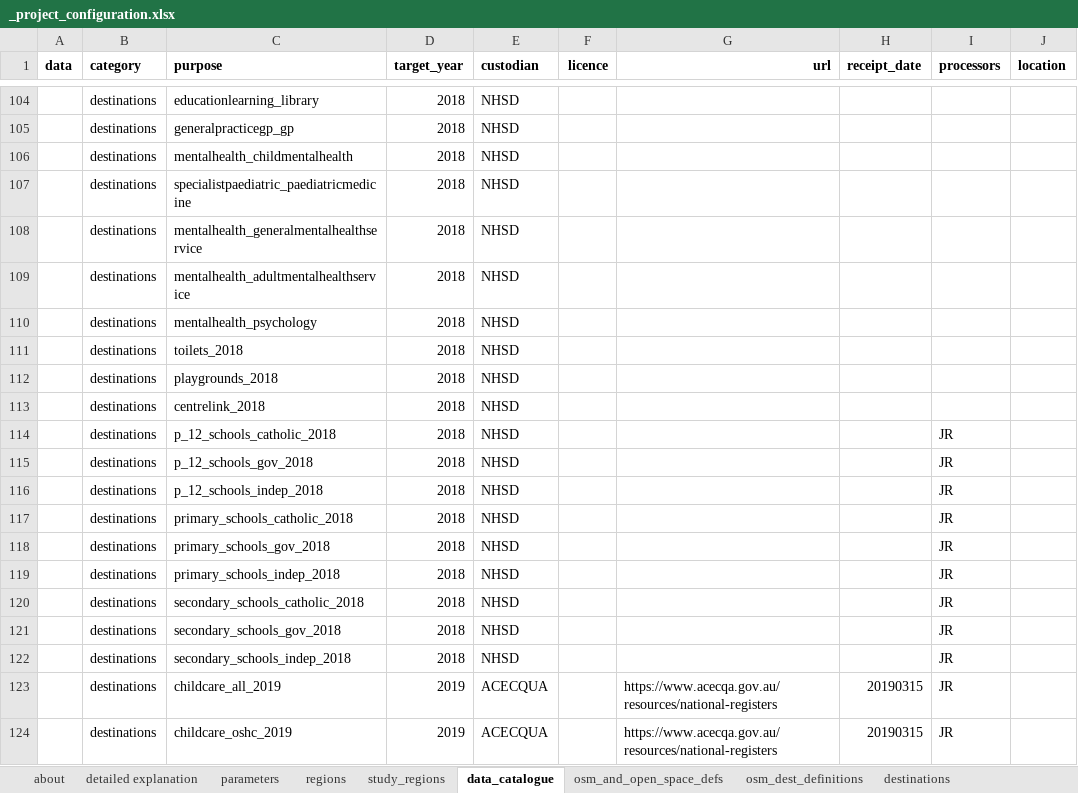
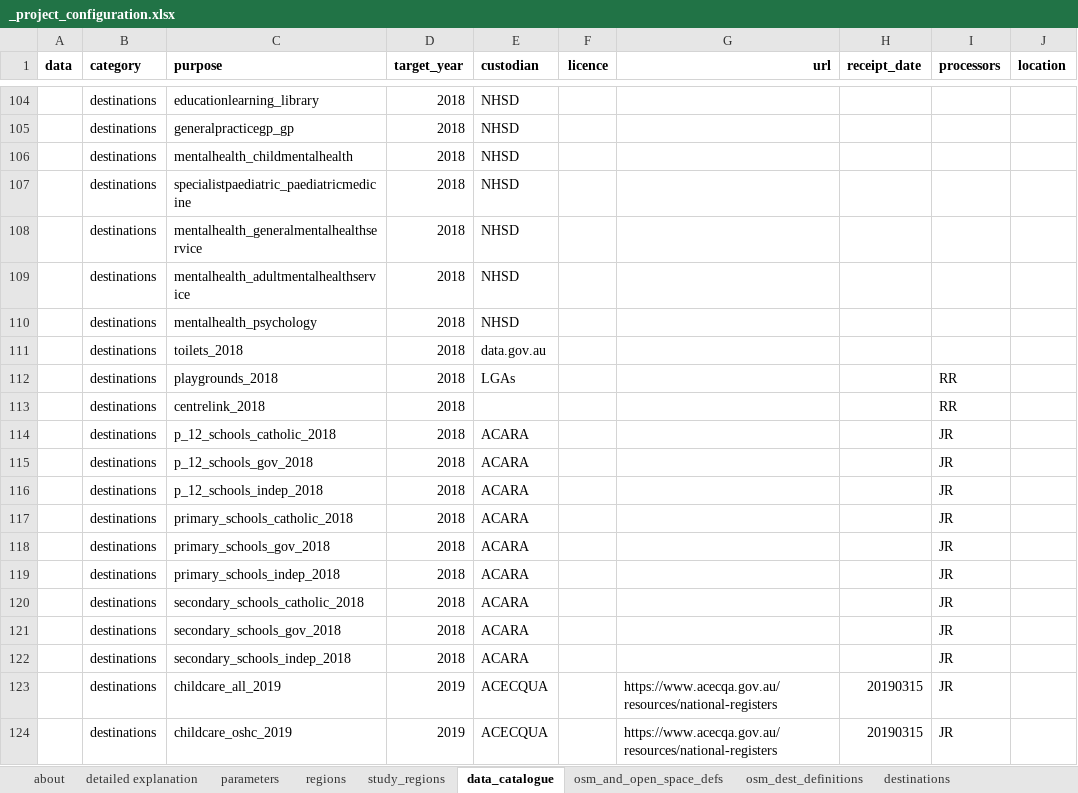
Before and after one commit to healthy-liveable-cities/australian-national-liveability-study, an Excel workbook: _project_configuration.xlsx, sheet data_catalogue, drawn as a sheet; only a part is shown, gaps mark what is left out; values as stored, in another font and other column widths than the file's, no borders; the diff names each change by its address in the sheet, - before the commit and + after, or states it on an @@ line.

```diff
--- a/_project_configuration.xlsx (sheet data_catalogue)
+++ b/_project_configuration.xlsx (sheet data_catalogue)
-E111 (custodian): NHSD
+E111 (custodian): data.gov.au
-E112 (custodian): NHSD
+E112 (custodian): LGAs
-I112:I113 (processors): (empty)
+I112:I113 (processors): RR
-E113 (custodian): NHSD
+E113 (custodian): (empty)
-E114:E122 (custodian): NHSD
+E114:E122 (custodian): ACARA
```
Also changed, not shown: sheet indicator_setup, 2 other files.
